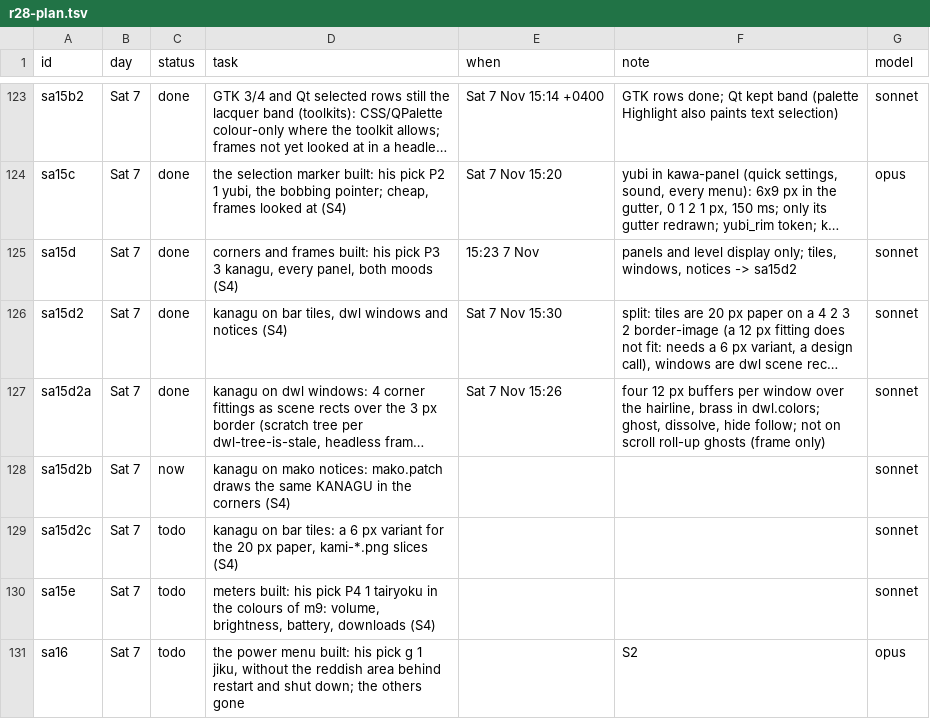
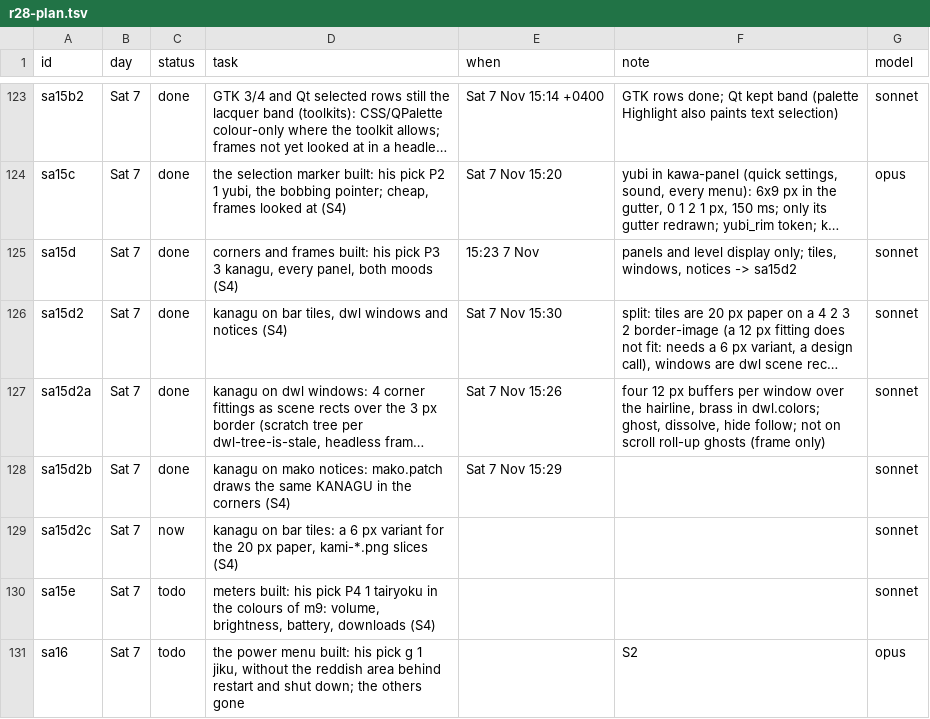
Before and after one commit to MoeDia/fedokawaii, a TSV file: .claude/notes/r28-plan.tsv, drawn as a sheet; only a part is shown, gaps mark what is left out; long unchanged cells end in …; the diff names each change by its address in the sheet, - before the commit and + after, or states it on an @@ line.

```diff
--- a/.claude/notes/r28-plan.tsv
+++ b/.claude/notes/r28-plan.tsv
-C128 (status): now
+C128 (status): done
-E128 (when): (empty)
+E128 (when): Sat 7 Nov 15:29
-C129 (status): todo
+C129 (status): now
```
Also changed, not shown: 7 other files.
